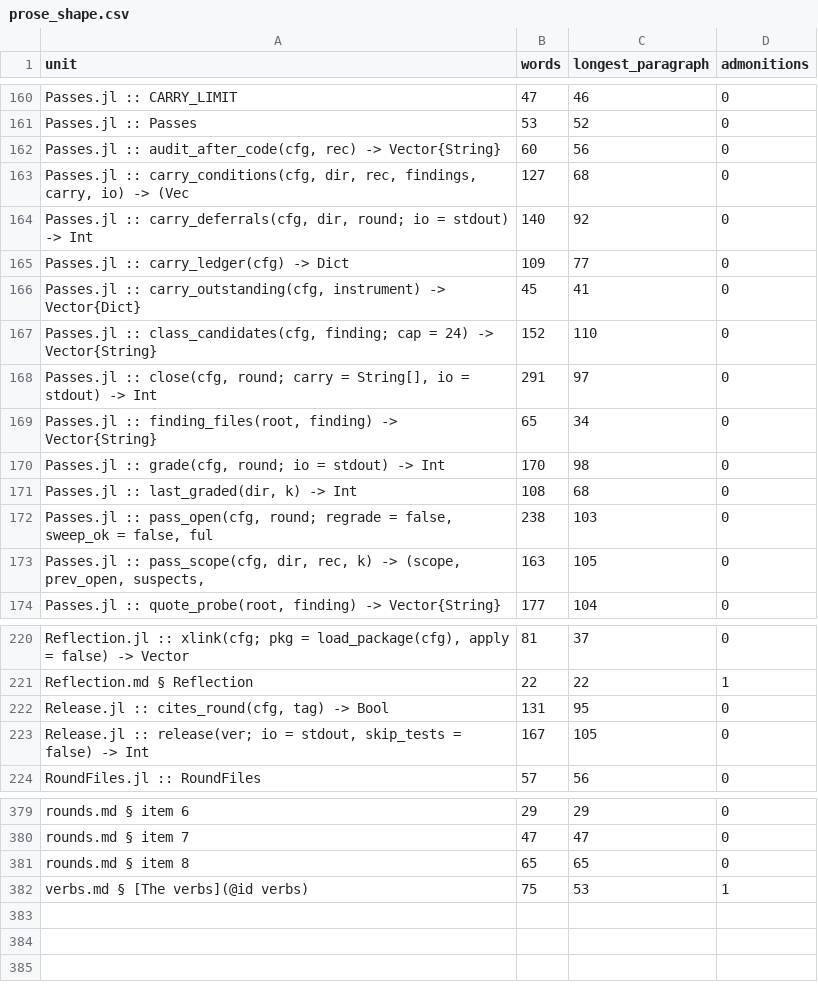
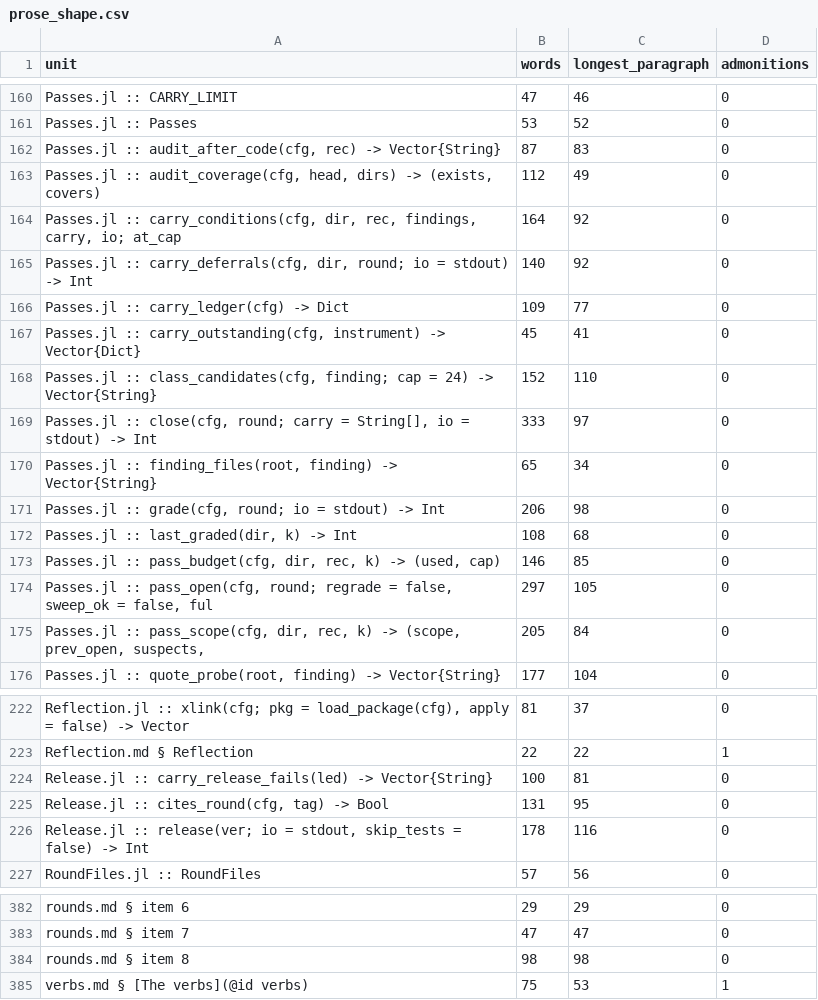
Before and after one commit to GrigorySarnitsky/GBGCodingTools.jl, a CSV file: docs/prose_shape.csv, drawn as a sheet; only a part is shown, gaps mark what is left out; the diff covers the shown part only.

```diff
--- a/docs/prose_shape.csv
+++ b/docs/prose_shape.csv
@@ -161,4 +161,5 @@ unit,words,longest_paragraph,admonitions
 "Passes.jl :: Passes",53,52,0
-"Passes.jl :: audit_after_code(cfg, rec) -> Vector{String}",60,56,0
-"Passes.jl :: carry_conditions(cfg, dir, rec, findings, carry, io) -> (Vec",127,68,0
+"Passes.jl :: audit_after_code(cfg, rec) -> Vector{String}",87,83,0
+"Passes.jl :: audit_coverage(cfg, head, dirs) -> (exists, covers)",112,49,0
+"Passes.jl :: carry_conditions(cfg, dir, rec, findings, carry, io; at_cap ",164,92,0
 "Passes.jl :: carry_deferrals(cfg, dir, round; io = stdout) -> Int",140,92,0
@@ -167,8 +168,9 @@ unit,words,longest_paragraph,admonitions
 "Passes.jl :: class_candidates(cfg, finding; cap = 24) -> Vector{String}",152,110,0
-"Passes.jl :: close(cfg, round; carry = String[], io = stdout) -> Int",291,97,0
+"Passes.jl :: close(cfg, round; carry = String[], io = stdout) -> Int",333,97,0
 "Passes.jl :: finding_files(root, finding) -> Vector{String}",65,34,0
-"Passes.jl :: grade(cfg, round; io = stdout) -> Int",170,98,0
+"Passes.jl :: grade(cfg, round; io = stdout) -> Int",206,98,0
 "Passes.jl :: last_graded(dir, k) -> Int",108,68,0
-"Passes.jl :: pass_open(cfg, round; regrade = false, sweep_ok = false, ful",238,103,0
-"Passes.jl :: pass_scope(cfg, dir, rec, k) -> (scope, prev_open, suspects,",163,105,0
+"Passes.jl :: pass_budget(cfg, dir, rec, k) -> (used, cap)",146,85,0
+"Passes.jl :: pass_open(cfg, round; regrade = false, sweep_ok = false, ful",297,105,0
+"Passes.jl :: pass_scope(cfg, dir, rec, k) -> (scope, prev_open, suspects,",205,84,0
 "Passes.jl :: quote_probe(root, finding) -> Vector{String}",177,104,0
@@ -221,4 +223,5 @@ unit,words,longest_paragraph,admonitions
 "Reflection.md § Reflection",22,22,1
+"Release.jl :: carry_release_fails(led) -> Vector{String}",100,81,0
 "Release.jl :: cites_round(cfg, tag) -> Bool",131,95,0
-"Release.jl :: release(ver; io = stdout, skip_tests = false) -> Int",167,105,0
+"Release.jl :: release(ver; io = stdout, skip_tests = false) -> Int",178,116,0
 "RoundFiles.jl :: RoundFiles",57,56,0
@@ -380,3 +383,3 @@ unit,words,longest_paragraph,admonitions
 "rounds.md § item 7",47,47,0
-"rounds.md § item 8",65,65,0
+"rounds.md § item 8",98,98,0
 "verbs.md § [The verbs](@id verbs)",75,53,1
```
Also changed, not shown: 6 edited cells elsewhere in this file, 21 other files.
